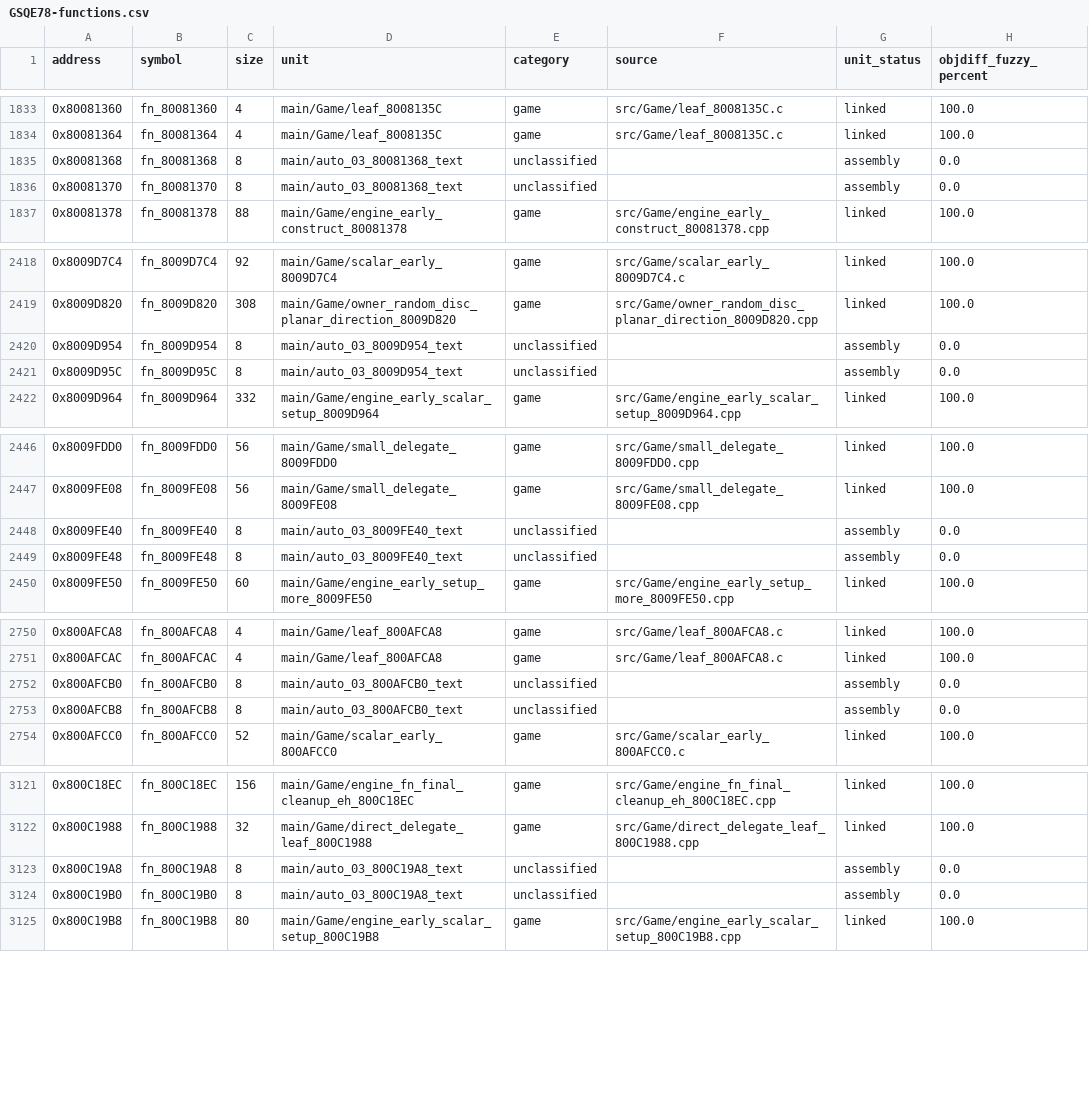
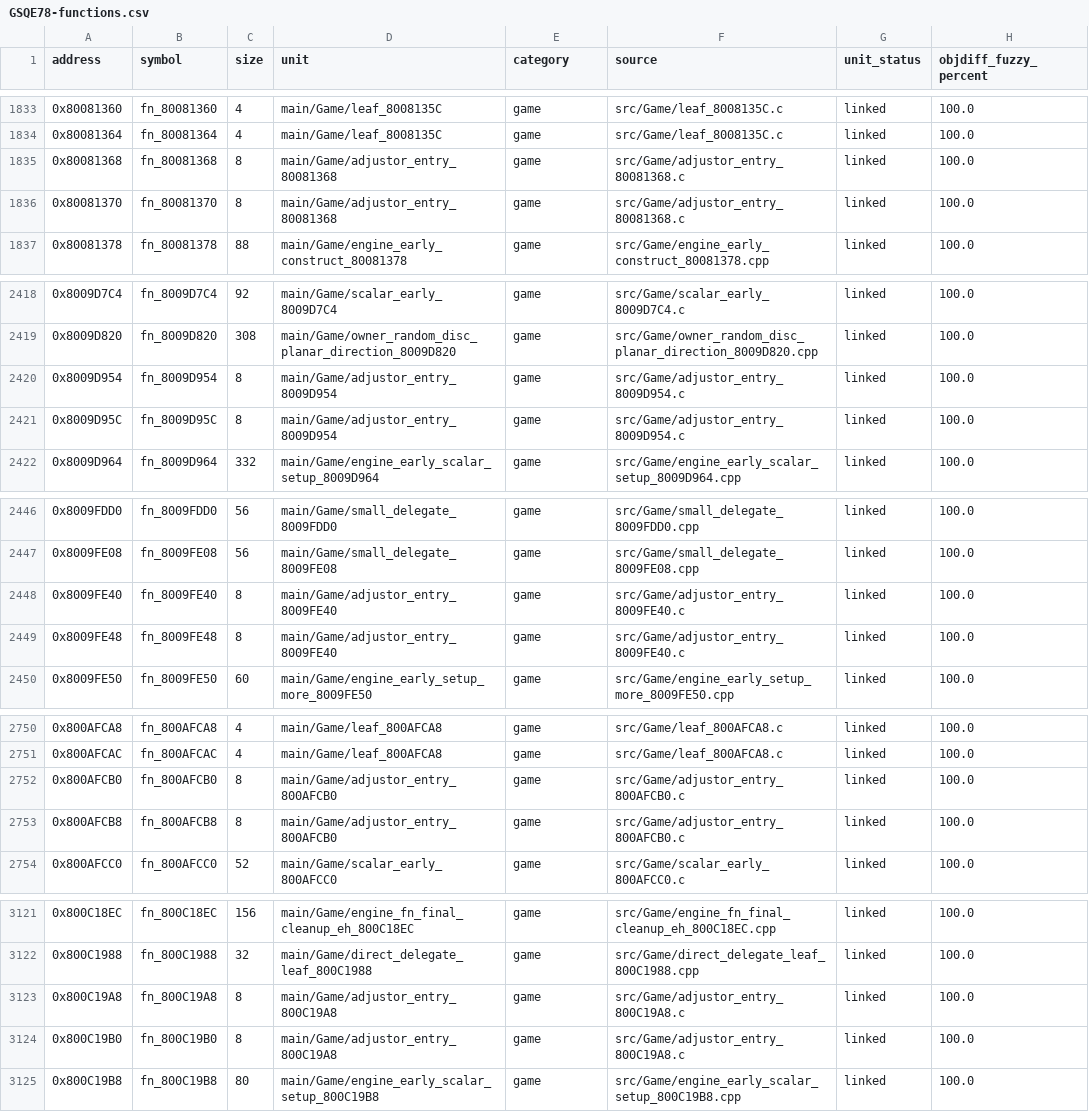
Before and after one commit to eigenstuffs/rotfd, a CSV file: progress/GSQE78-functions.csv, drawn as a sheet; only a part is shown, gaps mark what is left out; the diff covers the shown part only.

```diff
--- a/progress/GSQE78-functions.csv
+++ b/progress/GSQE78-functions.csv
@@ -1834,4 +1834,4 @@ address,symbol,size,unit,category,source,unit_status,objdiff_fuzzy_percent
 0x80081364,fn_80081364,4,main/Game/leaf_8008135C,game,src/Game/leaf_8008135C.c,linked,100.0
-0x80081368,fn_80081368,8,main/auto_03_80081368_text,unclassified,,assembly,0.0
-0x80081370,fn_80081370,8,main/auto_03_80081368_text,unclassified,,assembly,0.0
+0x80081368,fn_80081368,8,main/Game/adjustor_entry_80081368,game,src/Game/adjustor_entry_80081368.c,linked,100.0
+0x80081370,fn_80081370,8,main/Game/adjustor_entry_80081368,game,src/Game/adjustor_entry_80081368.c,linked,100.0
 0x80081378,fn_80081378,88,main/Game/engine_early_construct_80081378,game,src/Game/engine_early_construct_80081378.cpp,linked,100.0
@@ -2419,4 +2419,4 @@ address,symbol,size,unit,category,source,unit_status,objdiff_fuzzy_percent
 0x8009D820,fn_8009D820,308,main/Game/owner_random_disc_planar_direction_8009D820,game,src/Game/owner_random_disc_planar_direction_8009D820.cpp,linked,100.0
-0x8009D954,fn_8009D954,8,main/auto_03_8009D954_text,unclassified,,assembly,0.0
-0x8009D95C,fn_8009D95C,8,main/auto_03_8009D954_text,unclassified,,assembly,0.0
+0x8009D954,fn_8009D954,8,main/Game/adjustor_entry_8009D954,game,src/Game/adjustor_entry_8009D954.c,linked,100.0
+0x8009D95C,fn_8009D95C,8,main/Game/adjustor_entry_8009D954,game,src/Game/adjustor_entry_8009D954.c,linked,100.0
 0x8009D964,fn_8009D964,332,main/Game/engine_early_scalar_setup_8009D964,game,src/Game/engine_early_scalar_setup_8009D964.cpp,linked,100.0
@@ -2447,4 +2447,4 @@ address,symbol,size,unit,category,source,unit_status,objdiff_fuzzy_percent
 0x8009FE08,fn_8009FE08,56,main/Game/small_delegate_8009FE08,game,src/Game/small_delegate_8009FE08.cpp,linked,100.0
-0x8009FE40,fn_8009FE40,8,main/auto_03_8009FE40_text,unclassified,,assembly,0.0
-0x8009FE48,fn_8009FE48,8,main/auto_03_8009FE40_text,unclassified,,assembly,0.0
+0x8009FE40,fn_8009FE40,8,main/Game/adjustor_entry_8009FE40,game,src/Game/adjustor_entry_8009FE40.c,linked,100.0
+0x8009FE48,fn_8009FE48,8,main/Game/adjustor_entry_8009FE40,game,src/Game/adjustor_entry_8009FE40.c,linked,100.0
 0x8009FE50,fn_8009FE50,60,main/Game/engine_early_setup_more_8009FE50,game,src/Game/engine_early_setup_more_8009FE50.cpp,linked,100.0
@@ -2751,4 +2751,4 @@ address,symbol,size,unit,category,source,unit_status,objdiff_fuzzy_percent
 0x800AFCAC,fn_800AFCAC,4,main/Game/leaf_800AFCA8,game,src/Game/leaf_800AFCA8.c,linked,100.0
-0x800AFCB0,fn_800AFCB0,8,main/auto_03_800AFCB0_text,unclassified,,assembly,0.0
-0x800AFCB8,fn_800AFCB8,8,main/auto_03_800AFCB0_text,unclassified,,assembly,0.0
+0x800AFCB0,fn_800AFCB0,8,main/Game/adjustor_entry_800AFCB0,game,src/Game/adjustor_entry_800AFCB0.c,linked,100.0
+0x800AFCB8,fn_800AFCB8,8,main/Game/adjustor_entry_800AFCB0,game,src/Game/adjustor_entry_800AFCB0.c,linked,100.0
 0x800AFCC0,fn_800AFCC0,52,main/Game/scalar_early_800AFCC0,game,src/Game/scalar_early_800AFCC0.c,linked,100.0
@@ -3122,4 +3122,4 @@ address,symbol,size,unit,category,source,unit_status,objdiff_fuzzy_percent
 0x800C1988,fn_800C1988,32,main/Game/direct_delegate_leaf_800C1988,game,src/Game/direct_delegate_leaf_800C1988.cpp,linked,100.0
-0x800C19A8,fn_800C19A8,8,main/auto_03_800C19A8_text,unclassified,,assembly,0.0
-0x800C19B0,fn_800C19B0,8,main/auto_03_800C19A8_text,unclassified,,assembly,0.0
+0x800C19A8,fn_800C19A8,8,main/Game/adjustor_entry_800C19A8,game,src/Game/adjustor_entry_800C19A8.c,linked,100.0
+0x800C19B0,fn_800C19B0,8,main/Game/adjustor_entry_800C19A8,game,src/Game/adjustor_entry_800C19A8.c,linked,100.0
 0x800C19B8,fn_800C19B8,80,main/Game/engine_early_scalar_setup_800C19B8,game,src/Game/engine_early_scalar_setup_800C19B8.cpp,linked,100.0
```
Also changed, not shown: 20 edited cells elsewhere in this file, 12 other files.
